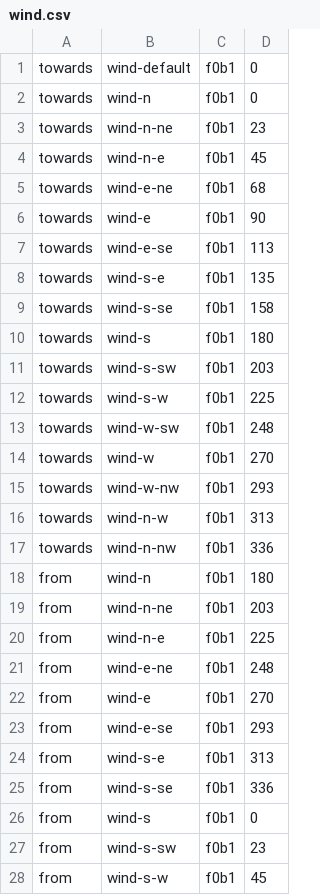
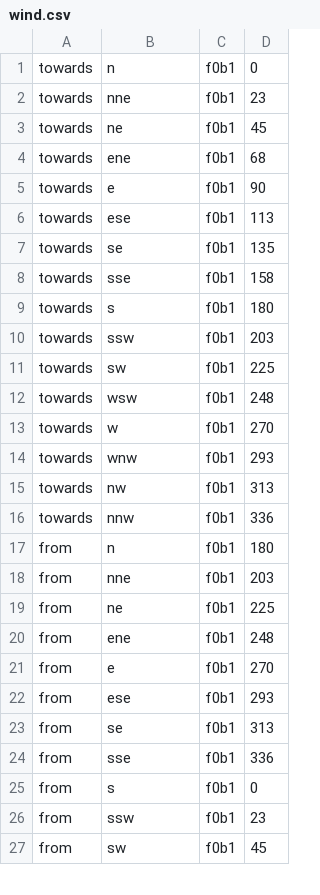
Before and after one commit to erikflowers/weather-icons, a CSV file: _builder/csv/wind.csv, drawn as a sheet; only a part is shown; the diff covers the shown part only.

```diff
--- a/_builder/csv/wind.csv
+++ b/_builder/csv/wind.csv
@@ -1,28 +1,27 @@
-towards,wind-default,f0b1,0
-towards,wind-n,f0b1,0
-towards,wind-n-ne,f0b1,23
-towards,wind-n-e,f0b1,45
-towards,wind-e-ne,f0b1,68
-towards,wind-e,f0b1,90
-towards,wind-e-se,f0b1,113
-towards,wind-s-e,f0b1,135
-towards,wind-s-se,f0b1,158
-towards,wind-s,f0b1,180
-towards,wind-s-sw,f0b1,203
-towards,wind-s-w,f0b1,225
-towards,wind-w-sw,f0b1,248
-towards,wind-w,f0b1,270
-towards,wind-w-nw,f0b1,293
-towards,wind-n-w,f0b1,313
-towards,wind-n-nw,f0b1,336
-from,wind-n,f0b1,180
-from,wind-n-ne,f0b1,203
-from,wind-n-e,f0b1,225
-from,wind-e-ne,f0b1,248
-from,wind-e,f0b1,270
-from,wind-e-se,f0b1,293
-from,wind-s-e,f0b1,313
-from,wind-s-se,f0b1,336
-from,wind-s,f0b1,0
-from,wind-s-sw,f0b1,23
-from,wind-s-w,f0b1,45
+towards,n,f0b1,0
+towards,nne,f0b1,23
+towards,ne,f0b1,45
+towards,ene,f0b1,68
+towards,e,f0b1,90
+towards,ese,f0b1,113
+towards,se,f0b1,135
+towards,sse,f0b1,158
+towards,s,f0b1,180
+towards,ssw,f0b1,203
+towards,sw,f0b1,225
+towards,wsw,f0b1,248
+towards,w,f0b1,270
+towards,wnw,f0b1,293
+towards,nw,f0b1,313
+towards,nnw,f0b1,336
+from,n,f0b1,180
+from,nne,f0b1,203
+from,ne,f0b1,225
+from,ene,f0b1,248
+from,e,f0b1,270
+from,ese,f0b1,293
+from,se,f0b1,313
+from,sse,f0b1,336
+from,s,f0b1,0
+from,ssw,f0b1,23
+from,sw,f0b1,45
```
Also changed, not shown: 5 edited cells elsewhere in this file, _builder/csv/misc.csv, _builder/csv/neutral-cloudy.csv, 41 other files.
